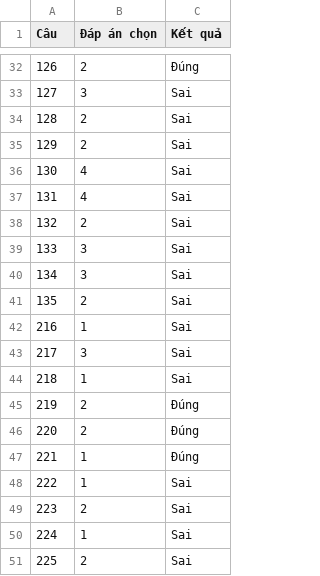
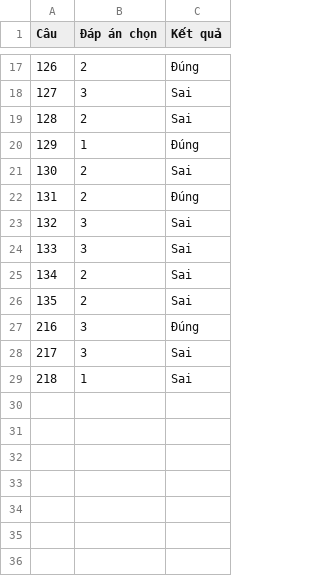
Before and after one commit to HDat129004/DoAn4, a CSV file: report.csv, drawn as a sheet; only a part is shown, gaps mark what is left out; the diff covers the shown part only.

```diff
--- a/report.csv
+++ b/report.csv
@@ -34,18 +19,11 @@ Câu,Đáp án chọn,Kết quả
 128,2,Sai
-129,2,Sai
-130,4,Sai
-131,4,Sai
-132,2,Sai
+129,1,Đúng
+130,2,Sai
+131,2,Đúng
+132,3,Sai
 133,3,Sai
-134,3,Sai
+134,2,Sai
 135,2,Sai
-216,1,Sai
+216,3,Đúng
 217,3,Sai
 218,1,Sai
-219,2,Đúng
-220,2,Đúng
-221,1,Đúng
-222,1,Sai
-223,2,Sai
-224,1,Sai
-225,2,Sai
```
Also changed, not shown: 15 removed rows and 19 edited cells elsewhere in this file, 9 other files.
